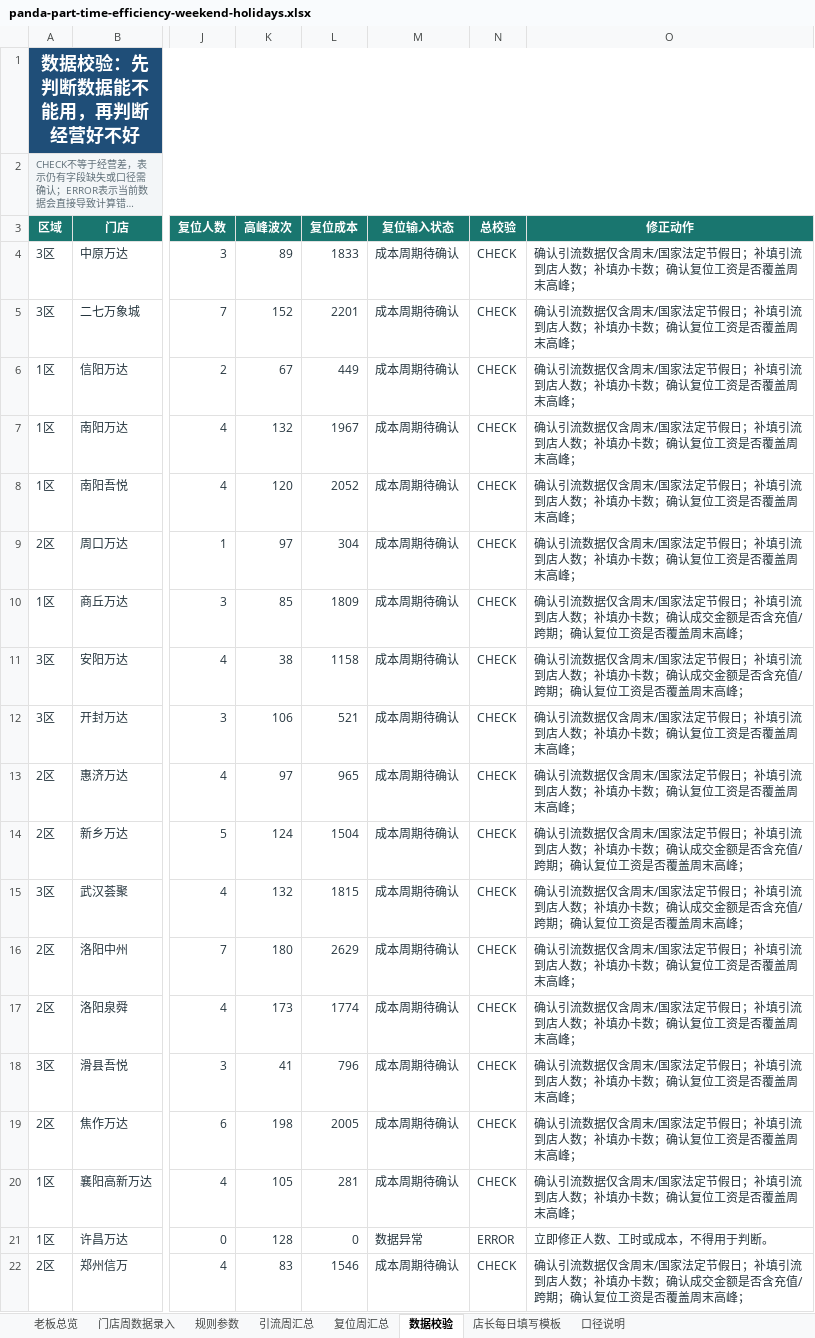
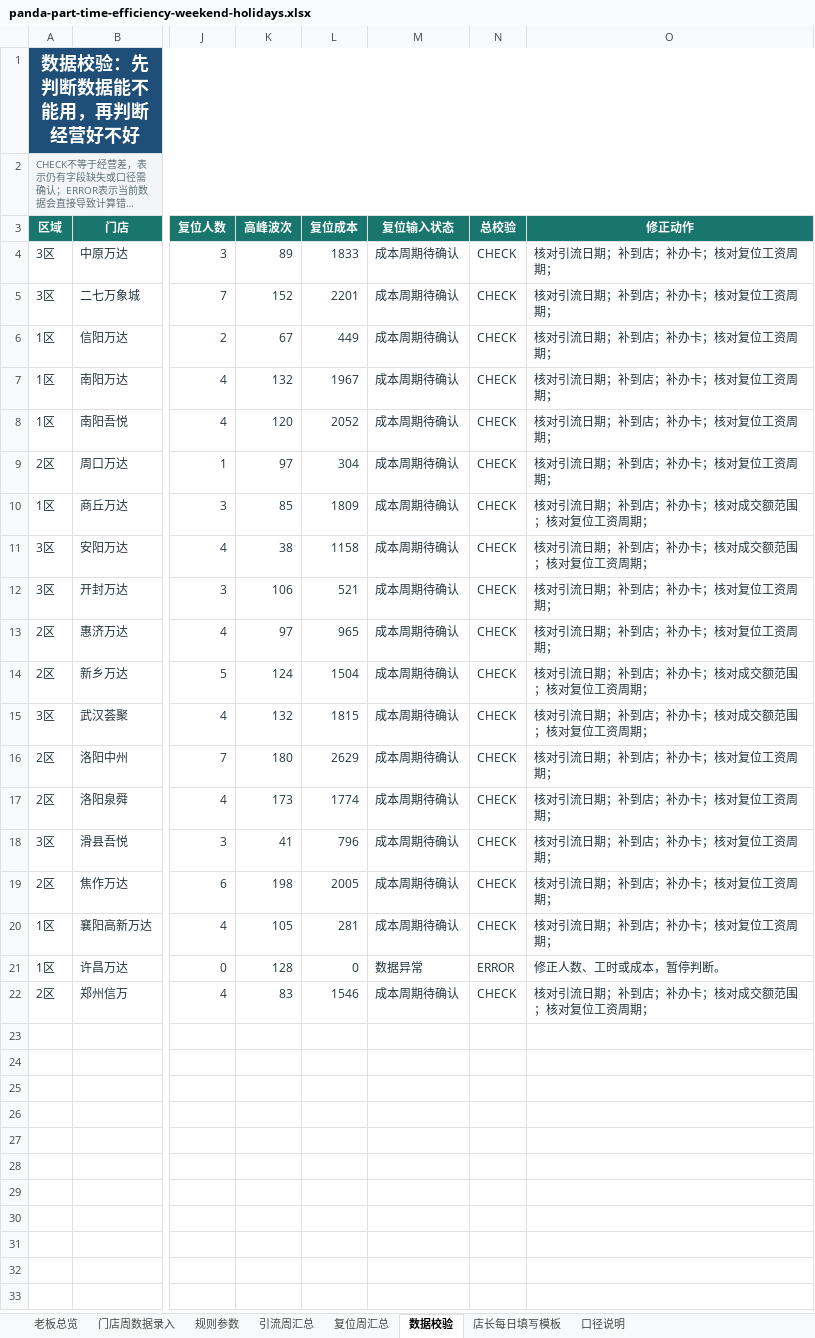
Before and after one commit to 17612861170/panda-weekly-pages, an Excel workbook: downloads/part-time-efficiency/20260706-20260712/panda-part-time-efficiency-weekend-holidays.xlsx, sheet 数据校验, drawn as a sheet; only a part is shown, gaps mark what is left out; long unchanged cells end in …; values as stored, in another font and other column widths than the file's, no borders; conditional formats and table styles not drawn; the diff names each change by its address in the sheet, - before the commit and + after, or states it on an @@ line.

Commit message:
Compact workbook column widths

```diff
--- a/downloads/part-time-efficiency/20260706-20260712/panda-part-time-efficiency-weekend-holidays.xlsx (sheet 数据校验)
+++ b/downloads/part-time-efficiency/20260706-20260712/panda-part-time-efficiency-weekend-holidays.xlsx (sheet 数据校验)
-O4:O9 (修正动作): 确认引流数据仅含周末/国家法定节假日；补填引流到店人数；补填办卡数；确认复位工资是否覆盖周末高峰；
+O4:O9 (修正动作): 核对引流日期；补到店；补办卡；核对复位工资周期；
-O10:O11 (修正动作): 确认引流数据仅含周末/国家法定节假日；补填引流到店人数；补填办卡数；确认成交金额是否含充值/跨期；确认复位工资是否覆盖周末高峰；
+O10:O11 (修正动作): 核对引流日期；补到店；补办卡；核对成交额范围；核对复位工资周期；
-O12:O13 (修正动作): 确认引流数据仅含周末/国家法定节假日；补填引流到店人数；补填办卡数；确认复位工资是否覆盖周末高峰；
+O12:O13 (修正动作): 核对引流日期；补到店；补办卡；核对复位工资周期；
-O14:O15 (修正动作): 确认引流数据仅含周末/国家法定节假日；补填引流到店人数；补填办卡数；确认成交金额是否含充值/跨期；确认复位工资是否覆盖周末高峰；
+O14:O15 (修正动作): 核对引流日期；补到店；补办卡；核对成交额范围；核对复位工资周期；
-O16:O20 (修正动作): 确认引流数据仅含周末/国家法定节假日；补填引流到店人数；补填办卡数；确认复位工资是否覆盖周末高峰；
+O16:O20 (修正动作): 核对引流日期；补到店；补办卡；核对复位工资周期；
-O21 (修正动作): 立即修正人数、工时或成本，不得用于判断。
+O21 (修正动作): 修正人数、工时或成本，暂停判断。
-O22 (修正动作): 确认引流数据仅含周末/国家法定节假日；补填引流到店人数；补填办卡数；确认成交金额是否含充值/跨期；确认复位工资是否覆盖周末高峰；
+O22 (修正动作): 核对引流日期；补到店；补办卡；核对成交额范围；核对复位工资周期；
```
Also changed, not shown: sheet 门店周数据录入.
